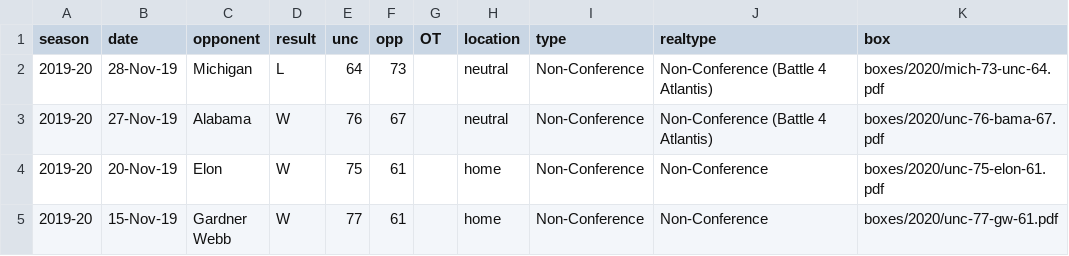
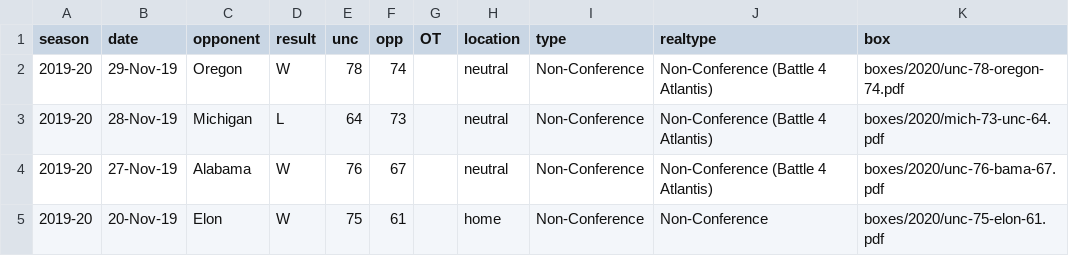
Before and after one commit to gallochris/dadgum-shiny, a CSV file: data/boxes.csv, drawn as a sheet; only a part is shown; the shorter side is filled out with more unchanged rows; the diff names each change by its address in the sheet, - before the commit and + after, or states it on an @@ line.

```diff
--- a/data/boxes.csv
+++ b/data/boxes.csv
+row 2: 2019-20 | 29-Nov-19 | Oregon | W | 78 | 74 |  | neutral | Non-Conference | Non-Conference (Battle 4 Atlantis) | boxes/2020/unc-78-oregon-74.pdf
```
Also changed, not shown: data/defshots.csv, data/factors.csv, 4 other files.
